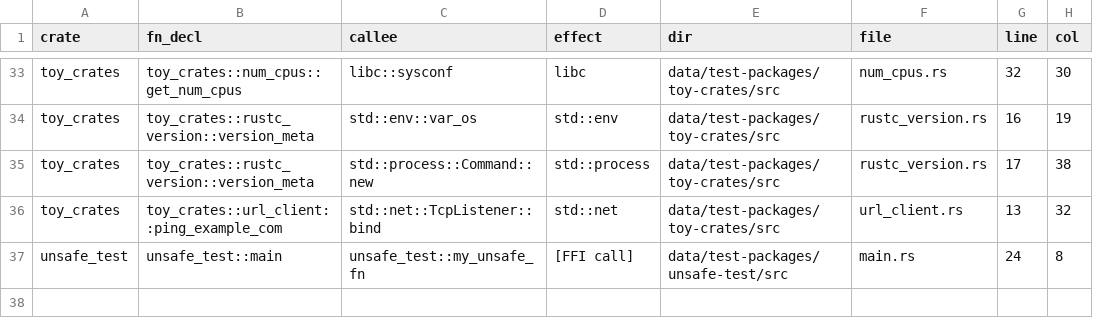
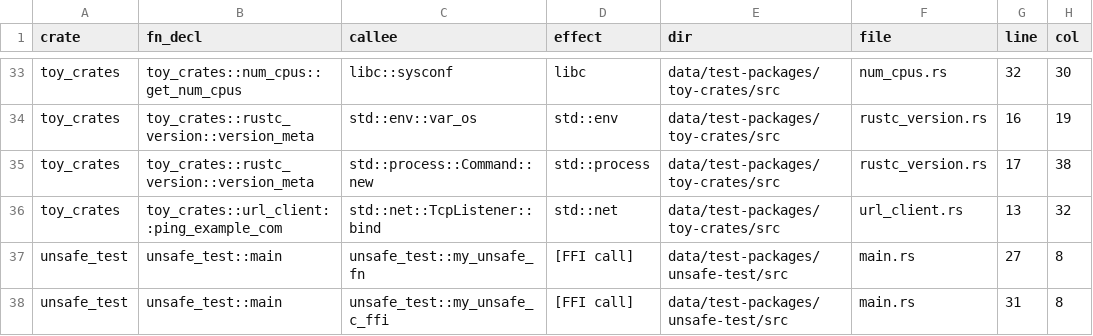
Before and after one commit to PLSysSec/cargo-scan, a CSV file: data/results/test_all.csv, drawn as a sheet; only a part is shown, gaps mark what is left out.

Commit message:
:test_tube: add an FFI test case (extern C fn)

```diff
--- a/data/results/test_all.csv
+++ b/data/results/test_all.csv
@@ -36,2 +36,3 @@ toy_crates, toy_crates::rustc_version::version_meta, std::process::Command::new,
 toy_crates, toy_crates::url_client::ping_example_com, std::net::TcpListener::bind, std::net, data/test-packages/toy-crates/src, url_client.rs, 13, 32
-unsafe_test, unsafe_test::main, unsafe_test::my_unsafe_fn, [FFI call], data/test-packages/unsafe-test/src, main.rs, 24, 8
+unsafe_test, unsafe_test::main, unsafe_test::my_unsafe_fn, [FFI call], data/test-packages/unsafe-test/src, main.rs, 27, 8
+unsafe_test, unsafe_test::main, unsafe_test::my_unsafe_c_ffi, [FFI call], data/test-packages/unsafe-test/src, main.rs, 31, 8
```
Also changed, not shown: 3 other files.
